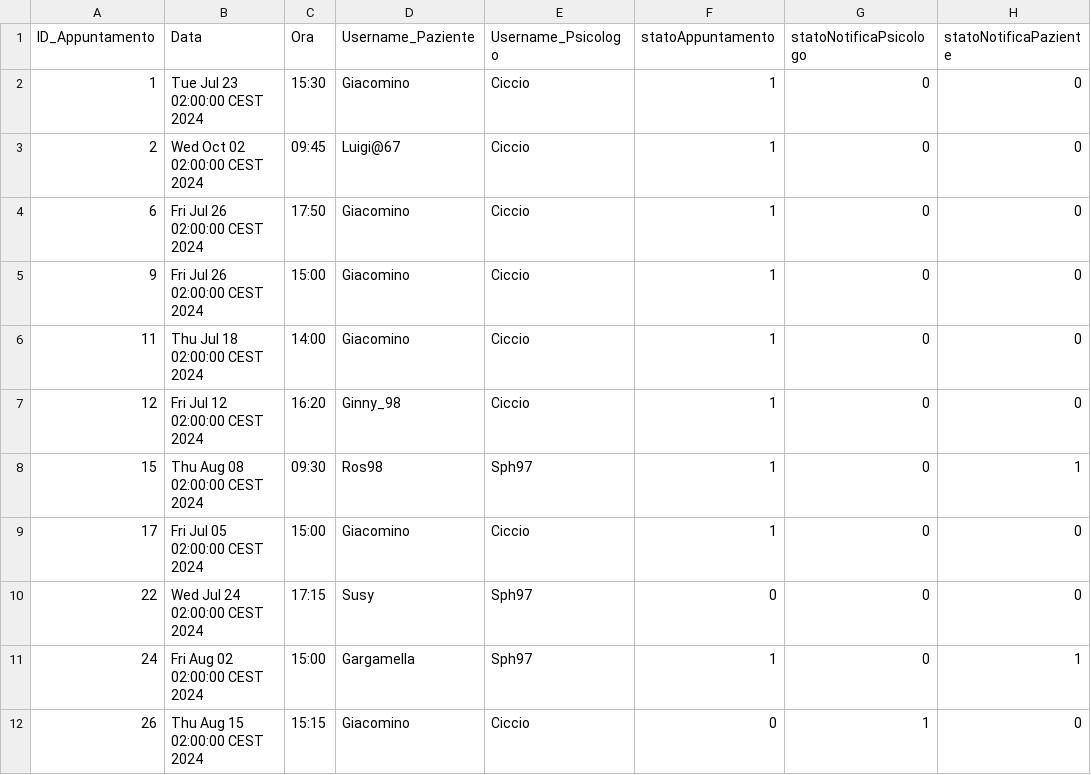
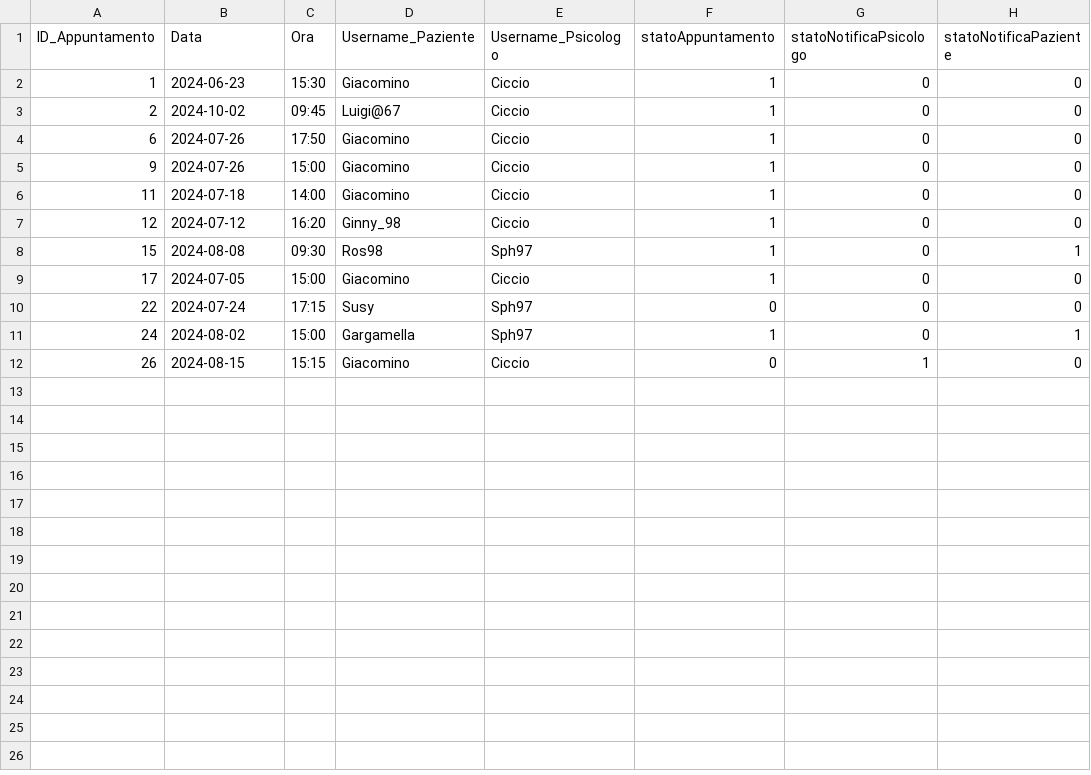
Before and after one commit to AriannaBonini/MindHarbor, a CSV file: MindHarborDB/csv/appuntamento.csv, drawn as a sheet.

Commit message:
Re-work AppuntamentoDAOCsv.java

```diff
--- a/MindHarborDB/csv/appuntamento.csv
+++ b/MindHarborDB/csv/appuntamento.csv
@@ -1,12 +1,12 @@
 "ID_Appuntamento","Data","Ora","Username_Paziente","Username_Psicologo","statoAppuntamento","statoNotificaPsicologo","statoNotificaPaziente"
-1,Tue Jul 23 02:00:00 CEST 2024,15:30,Giacomino,Ciccio,1,0,0
-2,Wed Oct 02 02:00:00 CEST 2024,09:45,Luigi@67,Ciccio,1,0,0
-6,Fri Jul 26 02:00:00 CEST 2024,17:50,Giacomino,Ciccio,1,0,0
-9,Fri Jul 26 02:00:00 CEST 2024,15:00,Giacomino,Ciccio,1,0,0
-11,Thu Jul 18 02:00:00 CEST 2024,14:00,Giacomino,Ciccio,1,0,0
-12,Fri Jul 12 02:00:00 CEST 2024,16:20,Ginny_98,Ciccio,1,0,0
-15,Thu Aug 08 02:00:00 CEST 2024,09:30,Ros98,Sph97,1,0,1
-17,Fri Jul 05 02:00:00 CEST 2024,15:00,Giacomino,Ciccio,1,0,0
-22,Wed Jul 24 02:00:00 CEST 2024,17:15,Susy,Sph97,0,0,0
-24,Fri Aug 02 02:00:00 CEST 2024,15:00,Gargamella,Sph97,1,0,1
-26,Thu Aug 15 02:00:00 CEST 2024,15:15,Giacomino,Ciccio,0,1,0
+1,2024-06-23,15:30,Giacomino,Ciccio,1,0,0
+2,2024-10-02,09:45,Luigi@67,Ciccio,1,0,0
+6,2024-07-26,17:50,Giacomino,Ciccio,1,0,0
+9,2024-07-26,15:00,Giacomino,Ciccio,1,0,0
+11,2024-07-18,14:00,Giacomino,Ciccio,1,0,0
+12,2024-07-12,16:20,Ginny_98,Ciccio,1,0,0
+15,2024-08-08,09:30,Ros98,Sph97,1,0,1
+17,2024-07-05,15:00,Giacomino,Ciccio,1,0,0
+22,2024-07-24,17:15,Susy,Sph97,0,0,0
+24,2024-08-02,15:00,Gargamella,Sph97,1,0,1
+26,2024-08-15,15:15,Giacomino,Ciccio,0,1,0
```
Also changed, not shown: MindHarborDB/csv/utente.csv, 18 other files.
